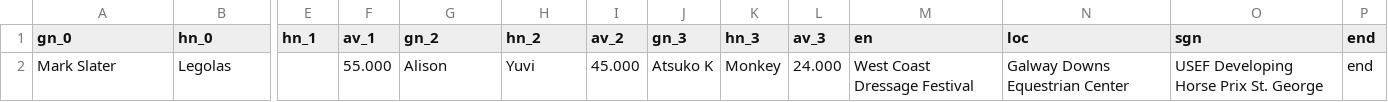
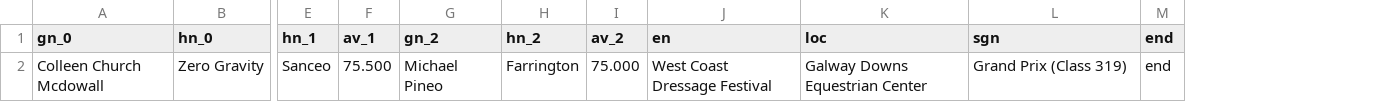
Before and after one commit to absoluteMark/dynamic_data, a CSV file: data_output/results_table.csv, drawn as a sheet; only a part is shown, gaps mark what is left out; removed rows and columns are numbered as before the commit, all else as after; rows hold the shown columns only; the diff names each change by its address in the sheet, - before the commit and + after, or states it on an @@ line.

```diff
--- a/data_output/results_table.csv
+++ b/data_output/results_table.csv
-column J (gn_3), empty
-column K (hn_3), empty
-column L (av_3), empty
-row 2: Mark Slater | Legolas |  | 55.000 | Alison | Yuvi | 45.000 | Atsuko K | Monkey | 24.000 | West Coast Dressage Festival | Galway Downs Equestrian Center | USEF Developing Horse Prix St. George | end
+row 2: Colleen Church Mcdowall | Zero Gravity | Sanceo | 75.500 | Michael Pineo | Farrington | 75.000 | West Coast Dressage Festival | Galway Downs Equestrian Center | Grand Prix (Class 319) | end
```
Also changed, not shown: 5 other files.
